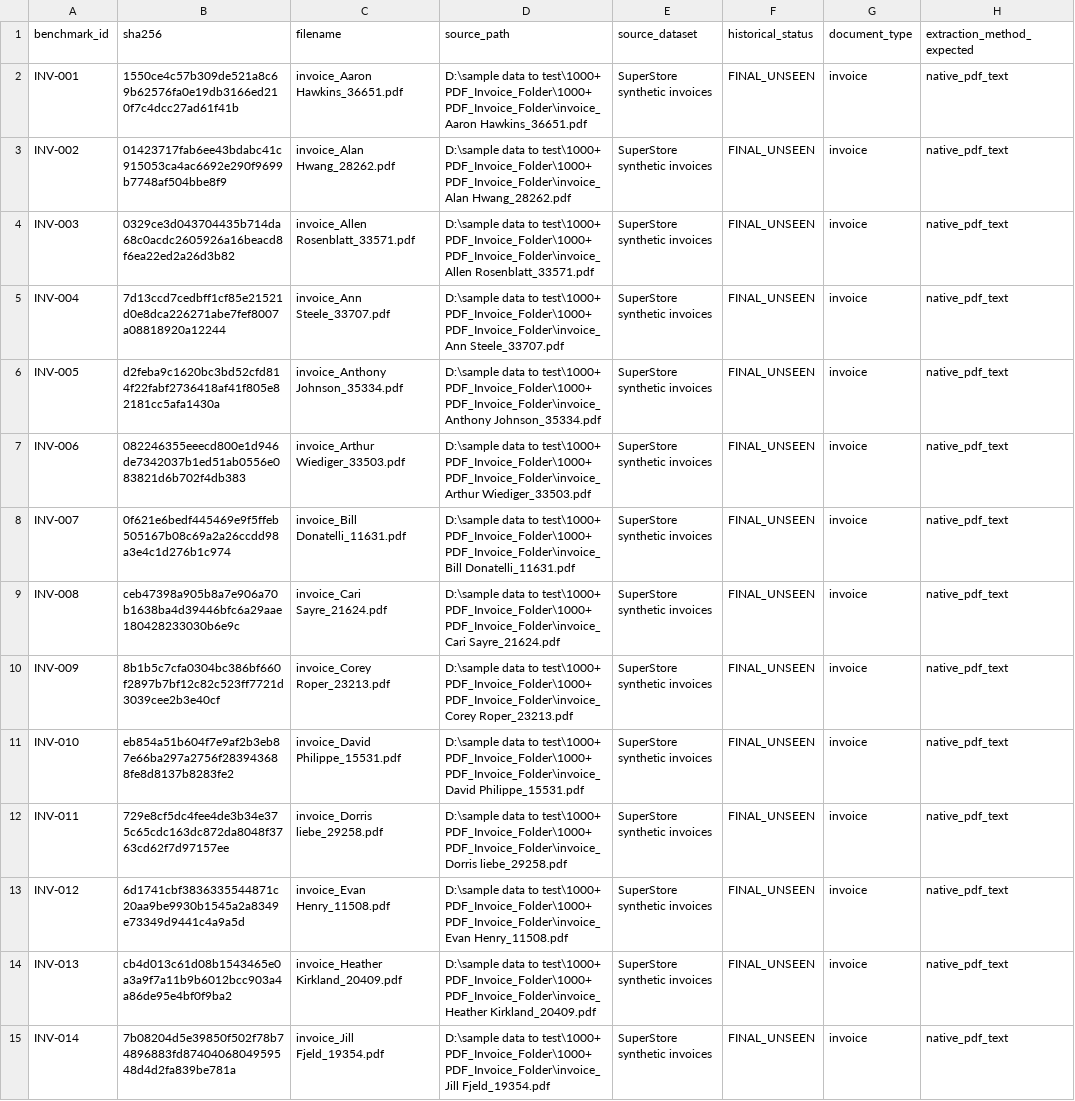
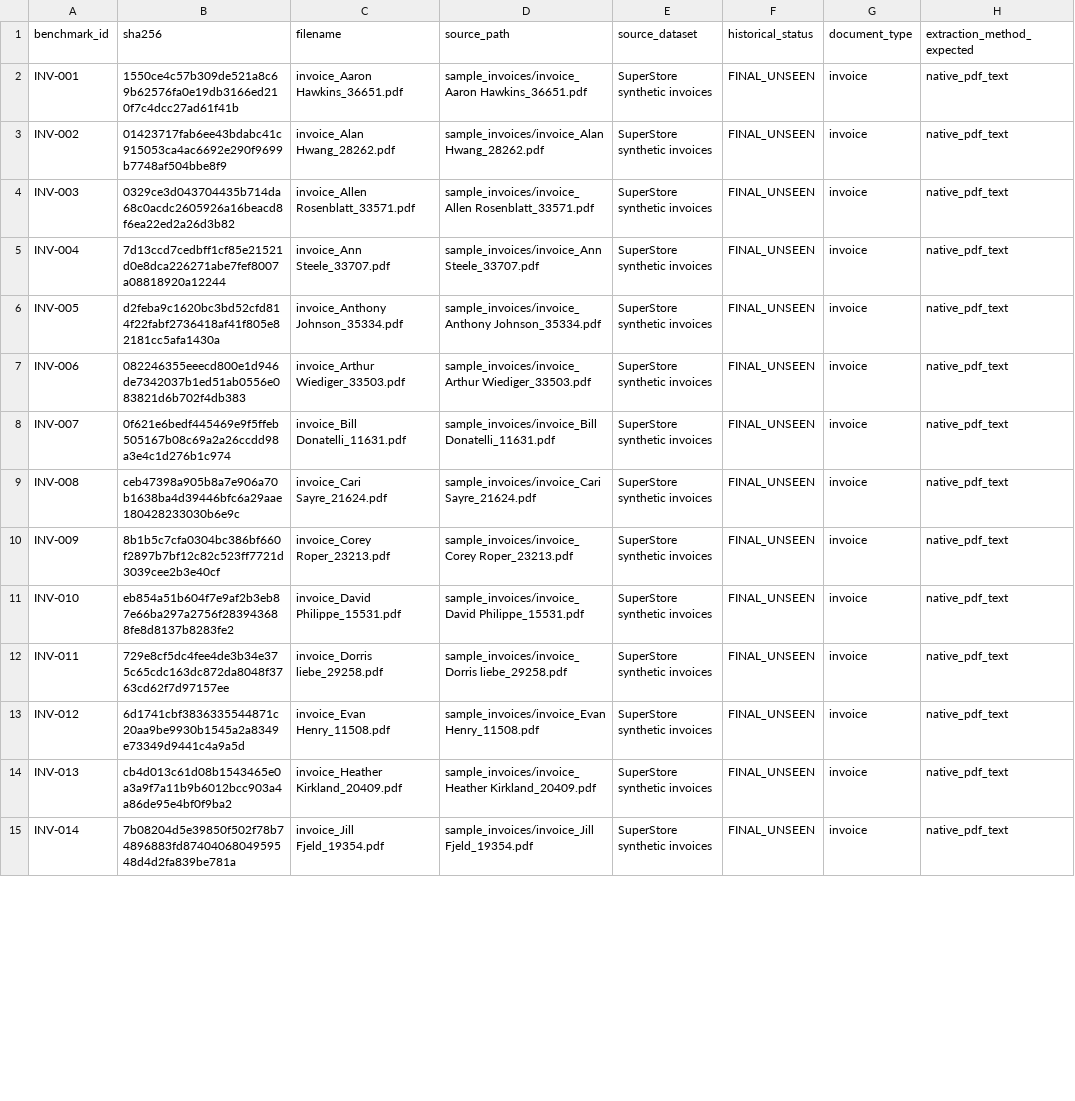
Before and after one commit to Leyan365/intelligent-document-processing-system, a CSV file: evaluation/final_extraction_benchmark_v2.csv, drawn as a sheet; only a part is shown; the diff covers the shown part only; the diff names each change by its address in the sheet, - before the commit and + after, or states it on an @@ line.

```diff
--- a/evaluation/final_extraction_benchmark_v2.csv
+++ b/evaluation/final_extraction_benchmark_v2.csv
-D2 (source_path): D:\sample data to test\1000+ PDF_Invoice_Folder\1000+ PDF_Invoice_Folder\invoice_Aaron Hawkins_36651.pdf
+D2 (source_path): sample_invoices/invoice_Aaron Hawkins_36651.pdf
-D3 (source_path): D:\sample data to test\1000+ PDF_Invoice_Folder\1000+ PDF_Invoice_Folder\invoice_Alan Hwang_28262.pdf
+D3 (source_path): sample_invoices/invoice_Alan Hwang_28262.pdf
-D4 (source_path): D:\sample data to test\1000+ PDF_Invoice_Folder\1000+ PDF_Invoice_Folder\invoice_Allen Rosenblatt_33571.pdf
+D4 (source_path): sample_invoices/invoice_Allen Rosenblatt_33571.pdf
-D5 (source_path): D:\sample data to test\1000+ PDF_Invoice_Folder\1000+ PDF_Invoice_Folder\invoice_Ann Steele_33707.pdf
+D5 (source_path): sample_invoices/invoice_Ann Steele_33707.pdf
-D6 (source_path): D:\sample data to test\1000+ PDF_Invoice_Folder\1000+ PDF_Invoice_Folder\invoice_Anthony Johnson_35334.pdf
+D6 (source_path): sample_invoices/invoice_Anthony Johnson_35334.pdf
-D7 (source_path): D:\sample data to test\1000+ PDF_Invoice_Folder\1000+ PDF_Invoice_Folder\invoice_Arthur Wiediger_33503.pdf
+D7 (source_path): sample_invoices/invoice_Arthur Wiediger_33503.pdf
-D8 (source_path): D:\sample data to test\1000+ PDF_Invoice_Folder\1000+ PDF_Invoice_Folder\invoice_Bill Donatelli_11631.pdf
+D8 (source_path): sample_invoices/invoice_Bill Donatelli_11631.pdf
-D9 (source_path): D:\sample data to test\1000+ PDF_Invoice_Folder\1000+ PDF_Invoice_Folder\invoice_Cari Sayre_21624.pdf
+D9 (source_path): sample_invoices/invoice_Cari Sayre_21624.pdf
-D10 (source_path): D:\sample data to test\1000+ PDF_Invoice_Folder\1000+ PDF_Invoice_Folder\invoice_Corey Roper_23213.pdf
+D10 (source_path): sample_invoices/invoice_Corey Roper_23213.pdf
-D11 (source_path): D:\sample data to test\1000+ PDF_Invoice_Folder\1000+ PDF_Invoice_Folder\invoice_David Philippe_15531.pdf
+D11 (source_path): sample_invoices/invoice_David Philippe_15531.pdf
-D12 (source_path): D:\sample data to test\1000+ PDF_Invoice_Folder\1000+ PDF_Invoice_Folder\invoice_Dorris liebe_29258.pdf
+D12 (source_path): sample_invoices/invoice_Dorris liebe_29258.pdf
-D13 (source_path): D:\sample data to test\1000+ PDF_Invoice_Folder\1000+ PDF_Invoice_Folder\invoice_Evan Henry_11508.pdf
+D13 (source_path): sample_invoices/invoice_Evan Henry_11508.pdf
-D14 (source_path): D:\sample data to test\1000+ PDF_Invoice_Folder\1000+ PDF_Invoice_Folder\invoice_Heather Kirkland_20409.pdf
+D14 (source_path): sample_invoices/invoice_Heather Kirkland_20409.pdf
-D15 (source_path): D:\sample data to test\1000+ PDF_Invoice_Folder\1000+ PDF_Invoice_Folder\invoice_Jill Fjeld_19354.pdf
+D15 (source_path): sample_invoices/invoice_Jill Fjeld_19354.pdf
```
Also changed, not shown: 49 edited cells elsewhere in this file, evaluation/final_classifier_challenge.csv, evaluation/final_classifier_challenge_v2.csv, 6 other files.
